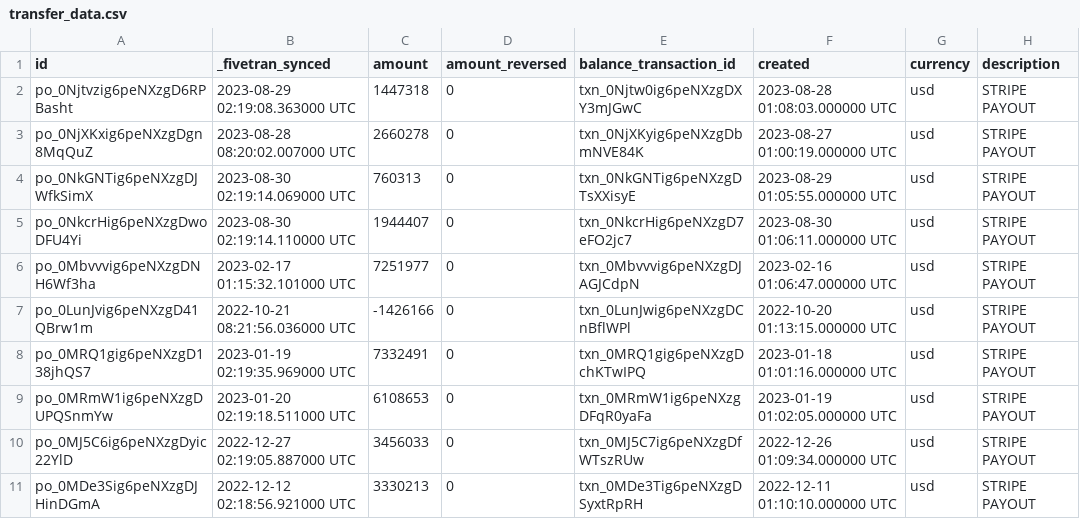
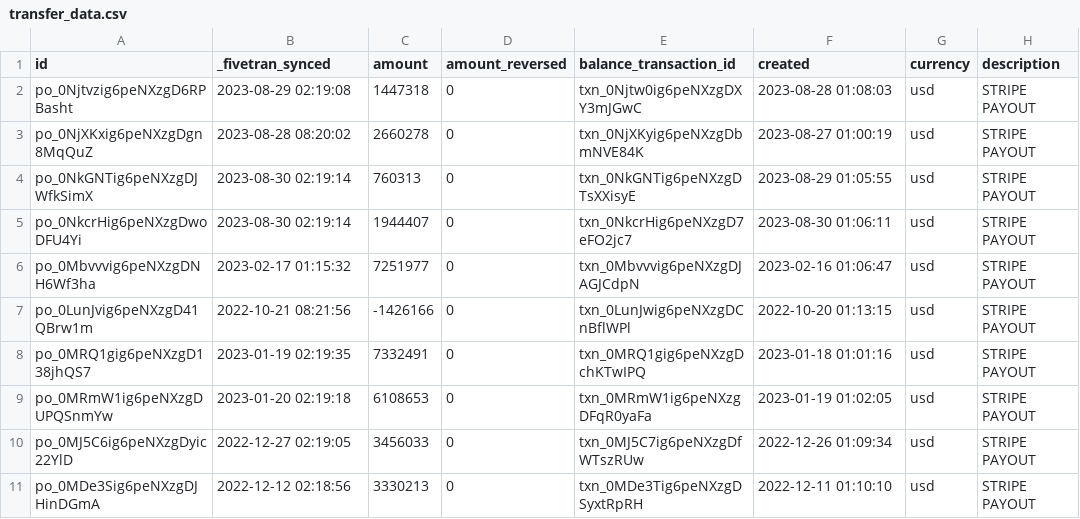
Before and after one commit to fivetran/dbt_stripe, a CSV file: integration_tests/seeds/transfer_data.csv, drawn as a sheet; only a part is shown; the diff names each change by its address in the sheet, - before the commit and + after, or states it on an @@ line.

```diff
--- a/integration_tests/seeds/transfer_data.csv
+++ b/integration_tests/seeds/transfer_data.csv
-B2 (_fivetran_synced): 2023-08-29 02:19:08.363000 UTC
+B2 (_fivetran_synced): 2023-08-29 02:19:08
-F2 (created): 2023-08-28 01:08:03.000000 UTC
+F2 (created): 2023-08-28 01:08:03
-B3 (_fivetran_synced): 2023-08-28 08:20:02.007000 UTC
+B3 (_fivetran_synced): 2023-08-28 08:20:02
-F3 (created): 2023-08-27 01:00:19.000000 UTC
+F3 (created): 2023-08-27 01:00:19
-B4 (_fivetran_synced): 2023-08-30 02:19:14.069000 UTC
+B4 (_fivetran_synced): 2023-08-30 02:19:14
-F4 (created): 2023-08-29 01:05:55.000000 UTC
+F4 (created): 2023-08-29 01:05:55
-B5 (_fivetran_synced): 2023-08-30 02:19:14.110000 UTC
+B5 (_fivetran_synced): 2023-08-30 02:19:14
-F5 (created): 2023-08-30 01:06:11.000000 UTC
+F5 (created): 2023-08-30 01:06:11
-B6 (_fivetran_synced): 2023-02-17 01:15:32.101000 UTC
+B6 (_fivetran_synced): 2023-02-17 01:15:32
-F6 (created): 2023-02-16 01:06:47.000000 UTC
+F6 (created): 2023-02-16 01:06:47
-B7 (_fivetran_synced): 2022-10-21 08:21:56.036000 UTC
+B7 (_fivetran_synced): 2022-10-21 08:21:56
-F7 (created): 2022-10-20 01:13:15.000000 UTC
+F7 (created): 2022-10-20 01:13:15
-B8 (_fivetran_synced): 2023-01-19 02:19:35.969000 UTC
+B8 (_fivetran_synced): 2023-01-19 02:19:35
-F8 (created): 2023-01-18 01:01:16.000000 UTC
+F8 (created): 2023-01-18 01:01:16
-B9 (_fivetran_synced): 2023-01-20 02:19:18.511000 UTC
+B9 (_fivetran_synced): 2023-01-20 02:19:18
-F9 (created): 2023-01-19 01:02:05.000000 UTC
+F9 (created): 2023-01-19 01:02:05
-B10 (_fivetran_synced): 2022-12-27 02:19:05.887000 UTC
+B10 (_fivetran_synced): 2022-12-27 02:19:05
-F10 (created): 2022-12-26 01:09:34.000000 UTC
+F10 (created): 2022-12-26 01:09:34
-B11 (_fivetran_synced): 2022-12-12 02:18:56.921000 UTC
+B11 (_fivetran_synced): 2022-12-12 02:18:56
-F11 (created): 2022-12-11 01:10:10.000000 UTC
+F11 (created): 2022-12-11 01:10:10
```
Also changed, not shown: integration_tests/seeds/dispute_data.csv, 1 other file.
